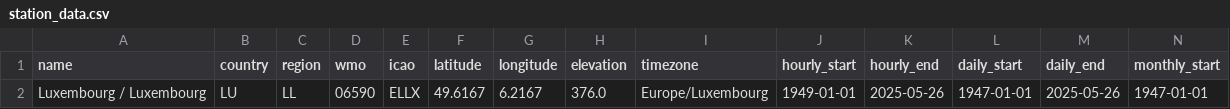
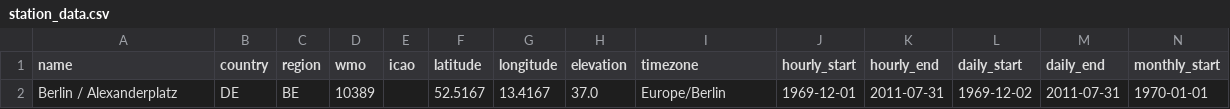
Before and after one commit to albane-kr/weather-chatbot, a CSV file: weather_forecast_api/station_data.csv, drawn as a sheet; only a part is shown; removed rows and columns are numbered as before the commit, all else as after; rows hold the shown columns only; the diff names each change by its address in the sheet, - before the commit and + after, or states it on an @@ line.

```diff
--- a/weather_forecast_api/station_data.csv
+++ b/weather_forecast_api/station_data.csv
-row 2: Luxembourg / Luxembourg | LU | LL | 06590 | ELLX | 49.6167 | 6.2167 | 376.0 | Europe/Luxembourg | 1949-01-01 | 2025-05-26 | 1947-01-01 | 2025-05-26 | 1947-01-01
+row 2: Berlin / Alexanderplatz | DE | BE | 10389 |  | 52.5167 | 13.4167 | 37.0 | Europe/Berlin | 1969-12-01 | 2011-07-31 | 1969-12-02 | 2011-07-31 | 1970-01-01
```
Also changed, not shown: 5 other files.
